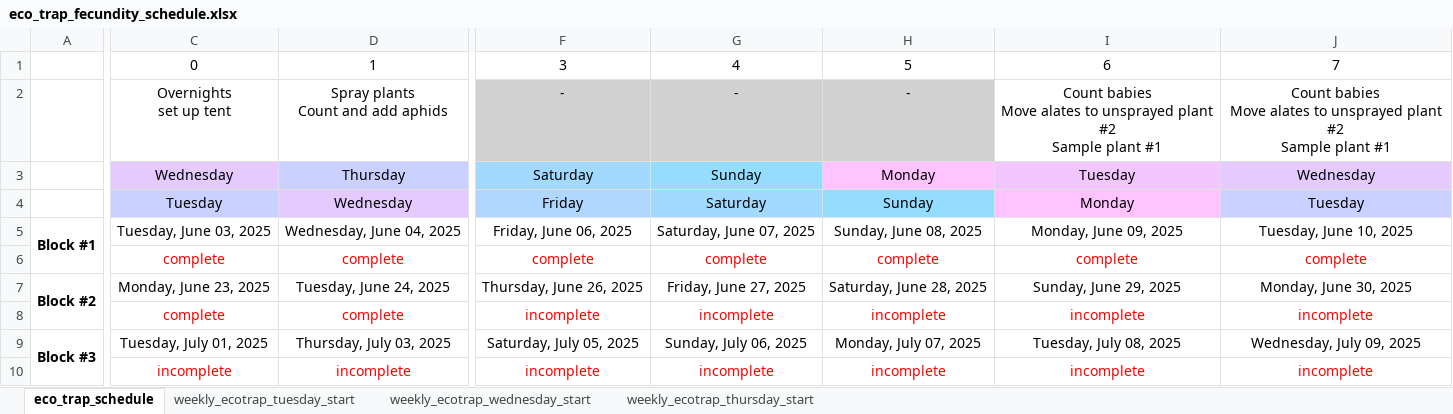
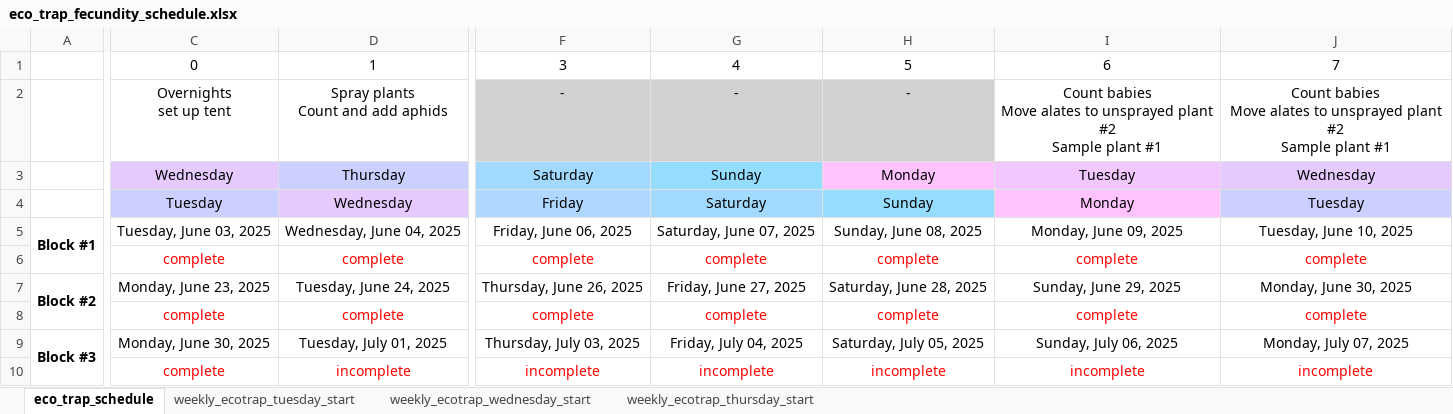
Before and after one commit to Hendry-Lab/eco_traps_fecundity, an Excel workbook: eco_trap_fecundity_schedule.xlsx, sheet eco_trap_schedule, drawn as a sheet; only a part is shown, gaps mark what is left out; values as stored, in another font and other column widths than the file's, no borders; conditional formats not drawn; the diff covers the shown part only; the diff names each change by its address in the sheet, - before the commit and + after, or states it on an @@ line.

```diff
--- a/eco_trap_fecundity_schedule.xlsx (sheet eco_trap_schedule)
+++ b/eco_trap_fecundity_schedule.xlsx (sheet eco_trap_schedule)
-F8: incomplete
+F8: complete
-G8: incomplete
+G8: complete
-H8: incomplete
+H8: complete
-I8: incomplete
+I8: complete
-J8: incomplete
+J8: complete
-C9: Tuesday, July 01, 2025
+C9: Monday, June 30, 2025
-D9: Thursday, July 03, 2025
+D9: Tuesday, July 01, 2025
-F9: Saturday, July 05, 2025
+F9: Thursday, July 03, 2025
-G9: Sunday, July 06, 2025
+G9: Friday, July 04, 2025
-H9: Monday, July 07, 2025
+H9: Saturday, July 05, 2025
-I9: Tuesday, July 08, 2025
+I9: Sunday, July 06, 2025
-J9: Wednesday, July 09, 2025
+J9: Monday, July 07, 2025
-C10: incomplete
+C10: complete
```
Also changed, not shown: 33 edited cells elsewhere in this sheet, data/fecundity_assay_count.xlsx.
